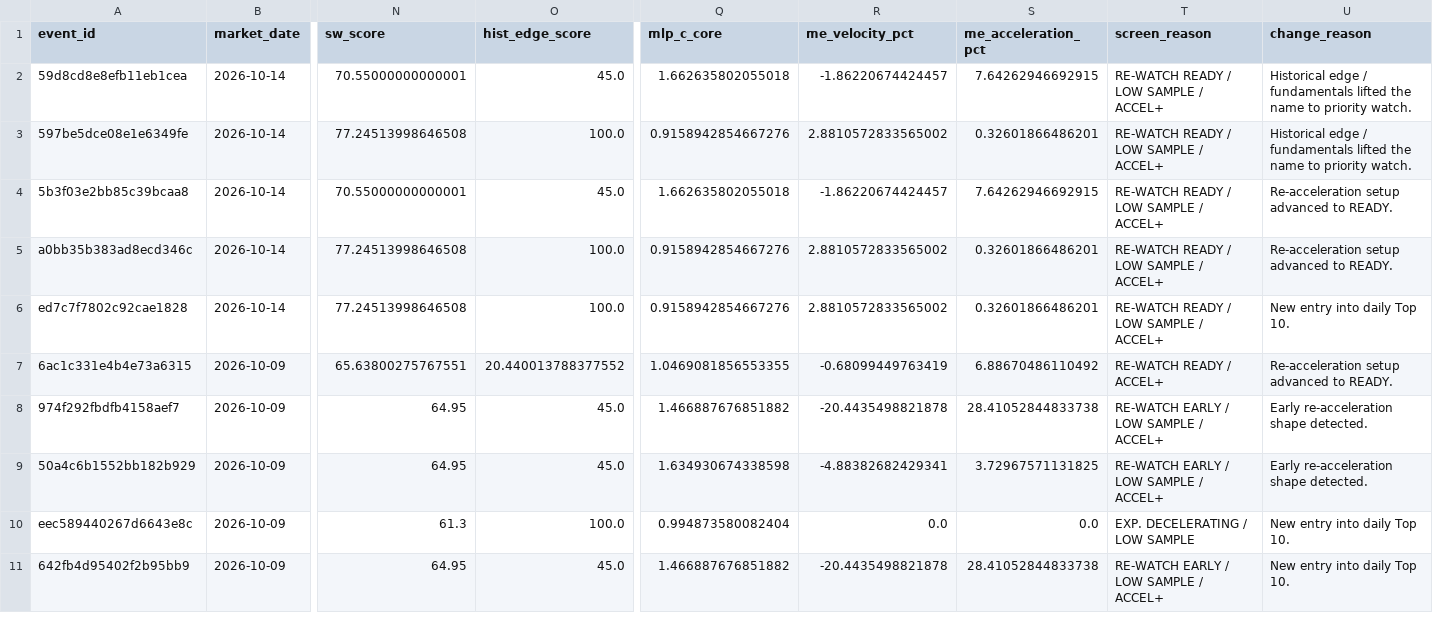
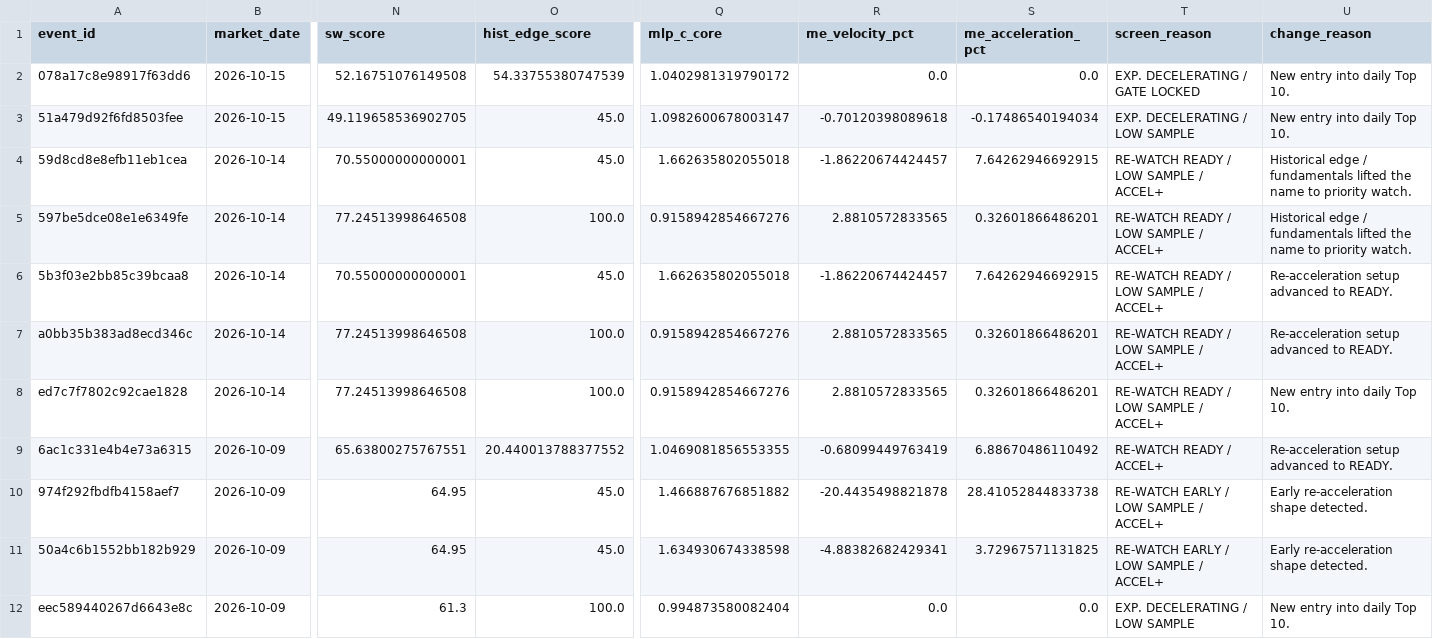
Before and after one commit to takasan-stock/stock-analyzer, a CSV file: data/multiple_expansion/me_screener_change_history.csv, drawn as a sheet; only a part is shown, gaps mark what is left out; the shorter side is filled out with more unchanged rows; addresses are those after the commit; rows hold the shown columns only; the diff names each change by its address in the sheet, - before the commit and + after, or states it on an @@ line.

```diff
--- a/data/multiple_expansion/me_screener_change_history.csv
+++ b/data/multiple_expansion/me_screener_change_history.csv
+row 2: 078a17c8e98917f63dd6 | 2026-10-15 | 52.16751076149508 | 54.33755380747539 | 1.0402981319790172 | 0.0 | 0.0 | EXP. DECELERATING / GATE LOCKED | New entry into daily Top 10.
+row 3: 51a479d92f6fd8503fee | 2026-10-15 | 49.119658536902705 | 45.0 | 1.0982600678003147 | -0.70120398089618 | -0.17486540194034 | EXP. DECELERATING / LOW SAMPLE | New entry into daily Top 10.
-R5 (me_velocity_pct): 2.8810572833565002
+R5 (me_velocity_pct): 2.8810572833565
-R7:R8 (me_velocity_pct): 2.8810572833565002
+R7:R8 (me_velocity_pct): 2.8810572833565
```
Also changed, not shown: data/multiple_expansion/me_screener_candidates.csv, data/multiple_expansion/me_screener_changes.csv, 10 other files.
